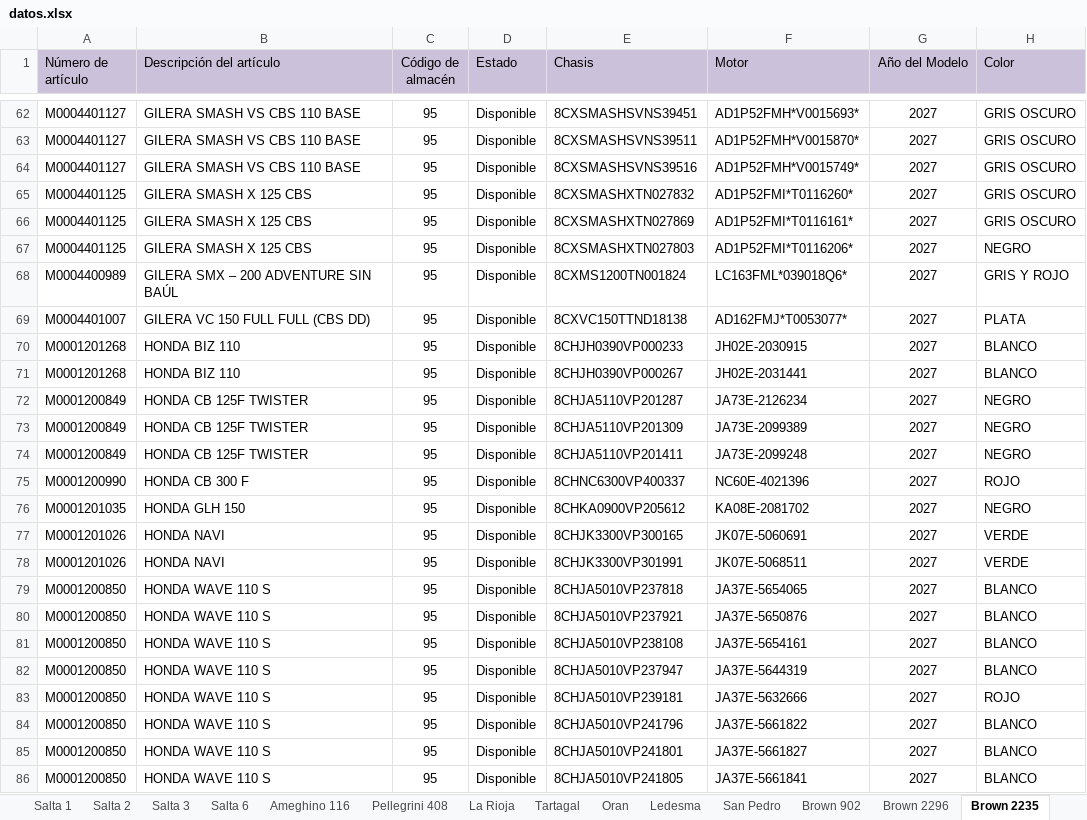
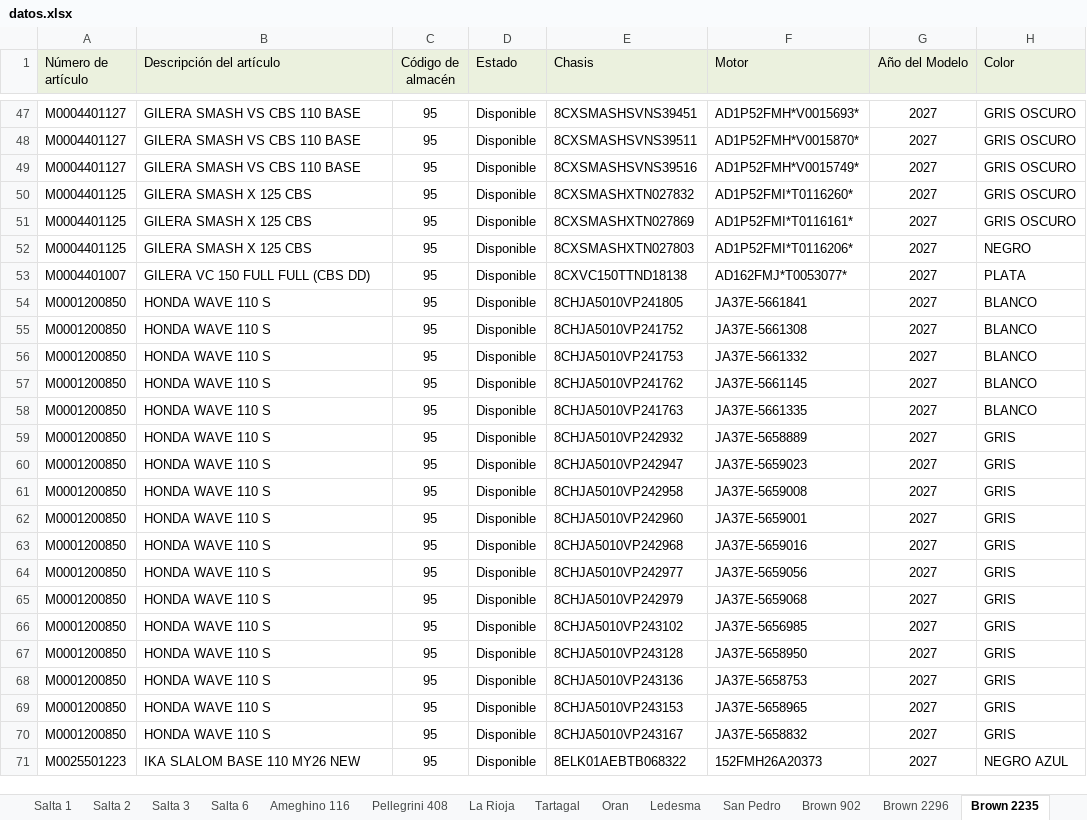
Before and after one commit to yuhmaksuc095-beep/logistica-jujuy, an Excel workbook: datos.xlsx, sheet Brown 2235, drawn as a sheet; only a part is shown, gaps mark what is left out; the shorter side is filled out with more unchanged rows; values as stored, in another font and other column widths than the file's, no borders; the diff covers the shown part only; the diff names each change by its address in the sheet, - before the commit and + after, or states it on an @@ line.

```diff
--- a/datos.xlsx (sheet Brown 2235)
+++ b/datos.xlsx (sheet Brown 2235)
-A1:H1 fill: #CCC1DA
+A1:H1 fill: #EBF1DE
-row 68: M0004400989 | GILERA SMX – 200 ADVENTURE SIN BAÚL | 95 | Disponible | 8CXMS1200TN001824 | LC163FML*039018Q6* | 2027 | GRIS Y ROJO
-row 70: M0001201268 | HONDA BIZ 110 | 95 | Disponible | 8CHJH0390VP000233 | JH02E-2030915 | 2027 | BLANCO
-row 71: M0001201268 | HONDA BIZ 110 | 95 | Disponible | 8CHJH0390VP000267 | JH02E-2031441 | 2027 | BLANCO
-row 72: M0001200849 | HONDA CB 125F TWISTER | 95 | Disponible | 8CHJA5110VP201287 | JA73E-2126234 | 2027 | NEGRO
-row 73: M0001200849 | HONDA CB 125F TWISTER | 95 | Disponible | 8CHJA5110VP201309 | JA73E-2099389 | 2027 | NEGRO
-row 74: M0001200849 | HONDA CB 125F TWISTER | 95 | Disponible | 8CHJA5110VP201411 | JA73E-2099248 | 2027 | NEGRO
-row 75: M0001200990 | HONDA CB 300 F | 95 | Disponible | 8CHNC6300VP400337 | NC60E-4021396 | 2027 | ROJO
-row 76: M0001201035 | HONDA GLH 150 | 95 | Disponible | 8CHKA0900VP205612 | KA08E-2081702 | 2027 | NEGRO
-row 77: M0001201026 | HONDA NAVI | 95 | Disponible | 8CHJK3300VP300165 | JK07E-5060691 | 2027 | VERDE
-row 78: M0001201026 | HONDA NAVI | 95 | Disponible | 8CHJK3300VP301991 | JK07E-5068511 | 2027 | VERDE
-row 79: M0001200850 | HONDA WAVE 110 S | 95 | Disponible | 8CHJA5010VP237818 | JA37E-5654065 | 2027 | BLANCO
-row 80: M0001200850 | HONDA WAVE 110 S | 95 | Disponible | 8CHJA5010VP237921 | JA37E-5650876 | 2027 | BLANCO
-row 81: M0001200850 | HONDA WAVE 110 S | 95 | Disponible | 8CHJA5010VP238108 | JA37E-5654161 | 2027 | BLANCO
-row 82: M0001200850 | HONDA WAVE 110 S | 95 | Disponible | 8CHJA5010VP237947 | JA37E-5644319 | 2027 | BLANCO
-row 83: M0001200850 | HONDA WAVE 110 S | 95 | Disponible | 8CHJA5010VP239181 | JA37E-5632666 | 2027 | ROJO
-row 84: M0001200850 | HONDA WAVE 110 S | 95 | Disponible | 8CHJA5010VP241796 | JA37E-5661822 | 2027 | BLANCO
-row 85: M0001200850 | HONDA WAVE 110 S | 95 | Disponible | 8CHJA5010VP241801 | JA37E-5661827 | 2027 | BLANCO
```
Also changed, not shown: 41 removed rows elsewhere in this sheet, sheet Cochuchal, sheet San Pedro, sheet La Rioja, sheet Ledesma, sheet Brown 2296, sheet Oran, 9 more sheets.
